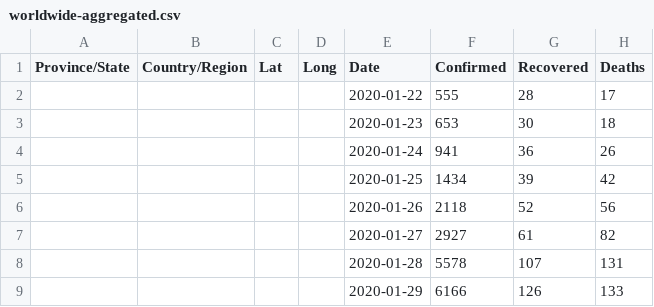
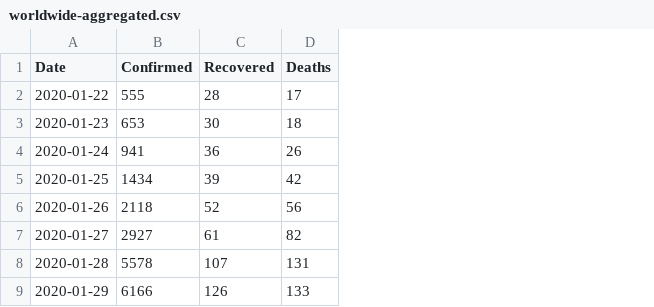
Before and after one commit to Gwardii/covid-19, a CSV file: data/worldwide-aggregated.csv, drawn as a sheet; only a part is shown; the diff names each change by its address in the sheet, - before the commit and + after, or states it on an @@ line.

```diff
--- a/data/worldwide-aggregated.csv
+++ b/data/worldwide-aggregated.csv
-column A (Province/State), empty
-column B (Country/Region), empty
-column C (Lat), empty
-column D (Long), empty
```
Also changed, not shown: 2 other files.
